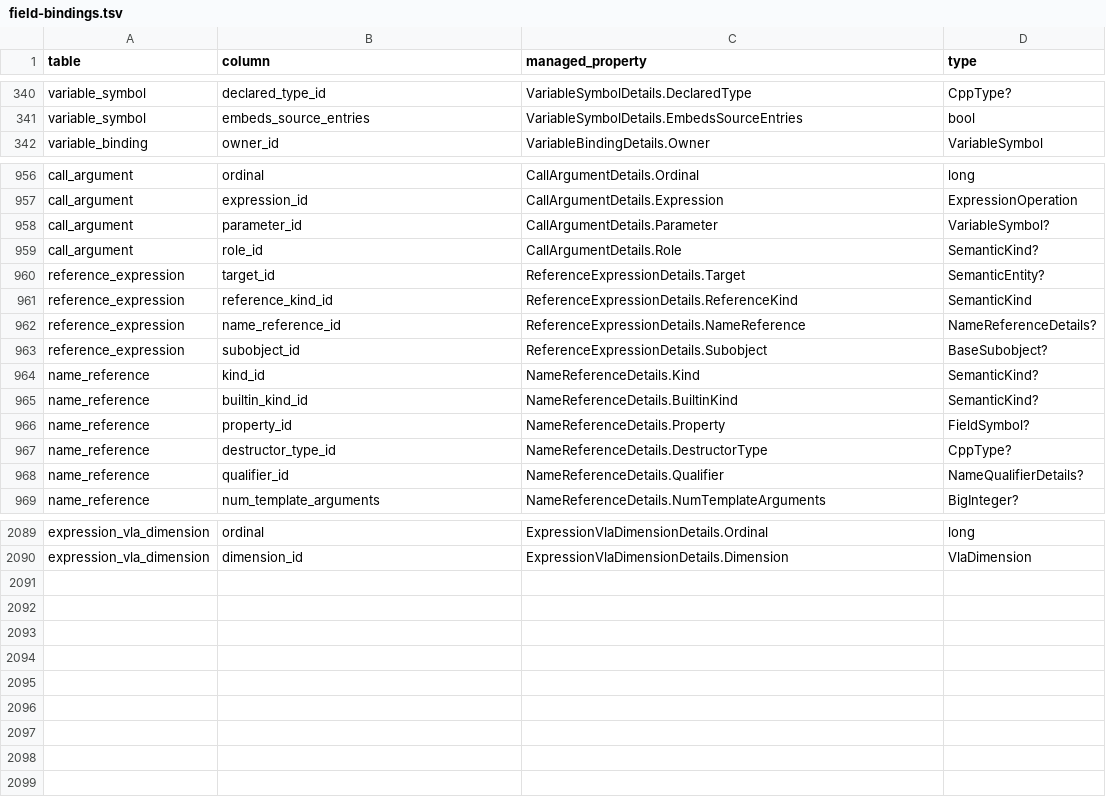
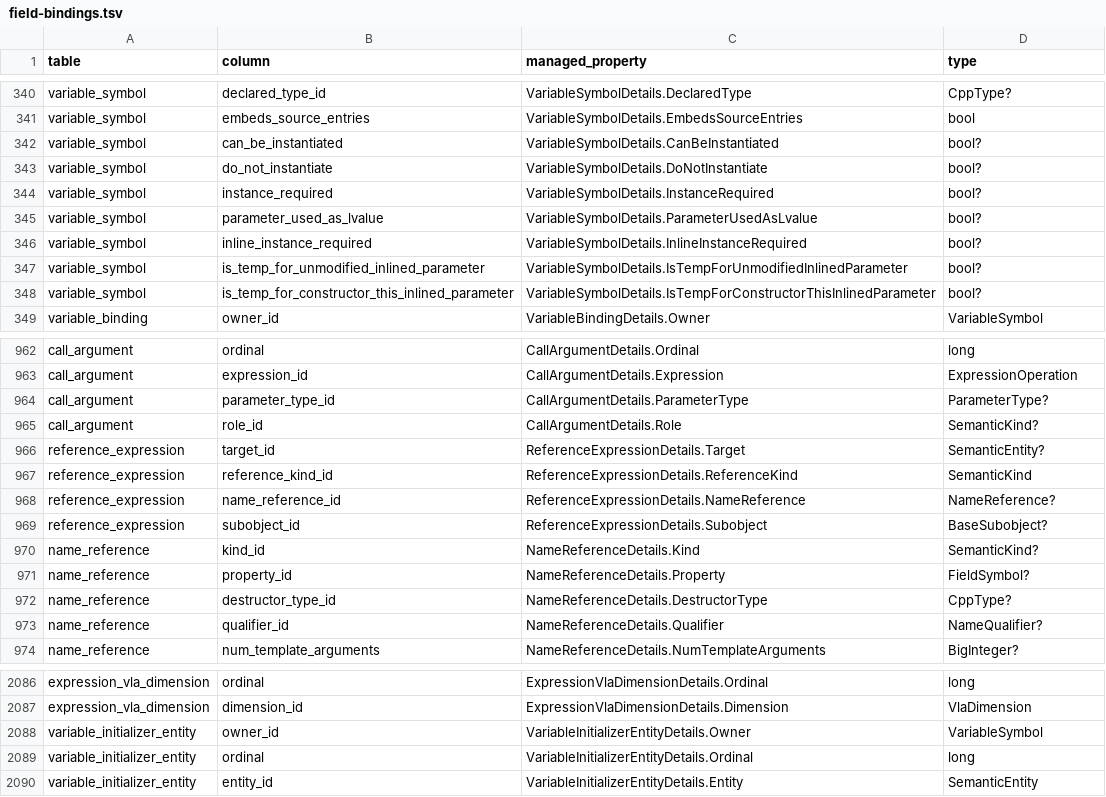
Before and after one commit to marius-klimantavicius/dotcc, a TSV file: edgcpp/roslyn/managed/field-bindings.tsv, drawn as a sheet; only a part is shown, gaps mark what is left out; the diff covers the shown part only.

Commit message:
Preserve exact execution references and guarded variable facts
Validate 158 genuine objects with 1963 reader assertions and 73 self assertions. Preserve exact formal parameter, affinity, initializer entity and designated source-entry links; remove unwritten fields and avoid generated-header no-op rebuilds. Full field/profile closure and measured FK-loader adoption remain in progress.

```diff
--- a/edgcpp/roslyn/managed/field-bindings.tsv
+++ b/edgcpp/roslyn/managed/field-bindings.tsv
@@ -341,2 +341,9 @@ variable_symbol	declared_type_id	VariableSymbolDetails.DeclaredType	CppType?
 variable_symbol	embeds_source_entries	VariableSymbolDetails.EmbedsSourceEntries	bool
+variable_symbol	can_be_instantiated	VariableSymbolDetails.CanBeInstantiated	bool?
+variable_symbol	do_not_instantiate	VariableSymbolDetails.DoNotInstantiate	bool?
+variable_symbol	instance_required	VariableSymbolDetails.InstanceRequired	bool?
+variable_symbol	parameter_used_as_lvalue	VariableSymbolDetails.ParameterUsedAsLvalue	bool?
+variable_symbol	inline_instance_required	VariableSymbolDetails.InlineInstanceRequired	bool?
+variable_symbol	is_temp_for_unmodified_inlined_parameter	VariableSymbolDetails.IsTempForUnmodifiedInlinedParameter	bool?
+variable_symbol	is_temp_for_constructor_this_inlined_parameter	VariableSymbolDetails.IsTempForConstructorThisInlinedParameter	bool?
 variable_binding	owner_id	VariableBindingDetails.Owner	VariableSymbol
@@ -957,3 +963,3 @@ call_argument	ordinal	CallArgumentDetails.Ordinal	long
 call_argument	expression_id	CallArgumentDetails.Expression	ExpressionOperation
-call_argument	parameter_id	CallArgumentDetails.Parameter	VariableSymbol?
+call_argument	parameter_type_id	CallArgumentDetails.ParameterType	ParameterType?
 call_argument	role_id	CallArgumentDetails.Role	SemanticKind?
@@ -961,9 +967,8 @@ reference_expression	target_id	ReferenceExpressionDetails.Target	SemanticEntity?
 reference_expression	reference_kind_id	ReferenceExpressionDetails.ReferenceKind	SemanticKind
-reference_expression	name_reference_id	ReferenceExpressionDetails.NameReference	NameReferenceDetails?
+reference_expression	name_reference_id	ReferenceExpressionDetails.NameReference	NameReference?
 reference_expression	subobject_id	ReferenceExpressionDetails.Subobject	BaseSubobject?
 name_reference	kind_id	NameReferenceDetails.Kind	SemanticKind?
-name_reference	builtin_kind_id	NameReferenceDetails.BuiltinKind	SemanticKind?
 name_reference	property_id	NameReferenceDetails.Property	FieldSymbol?
 name_reference	destructor_type_id	NameReferenceDetails.DestructorType	CppType?
-name_reference	qualifier_id	NameReferenceDetails.Qualifier	NameQualifierDetails?
+name_reference	qualifier_id	NameReferenceDetails.Qualifier	NameQualifier?
 name_reference	num_template_arguments	NameReferenceDetails.NumTemplateArguments	BigInteger?
@@ -2090 +2087,4 @@ expression_vla_dimension	ordinal	ExpressionVlaDimensionDetails.Ordinal	long
 expression_vla_dimension	dimension_id	ExpressionVlaDimensionDetails.Dimension	VlaDimension
+variable_initializer_entity	owner_id	VariableInitializerEntityDetails.Owner	VariableSymbol
+variable_initializer_entity	ordinal	VariableInitializerEntityDetails.Ordinal	long
+variable_initializer_entity	entity_id	VariableInitializerEntityDetails.Entity	SemanticEntity
```
Also changed, not shown: 1 added row, 10 removed rows and 7 edited cells elsewhere in this file, 42 other files.
